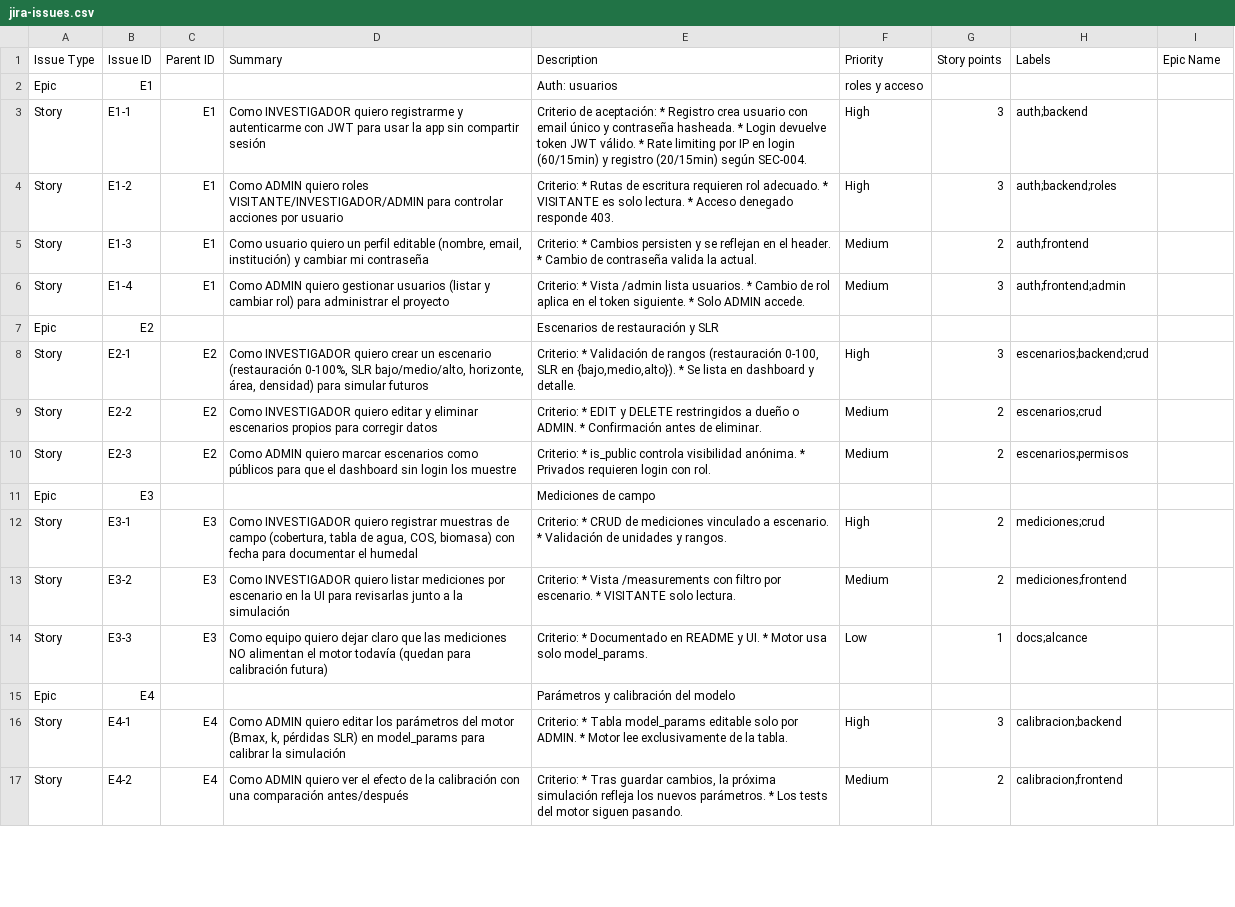
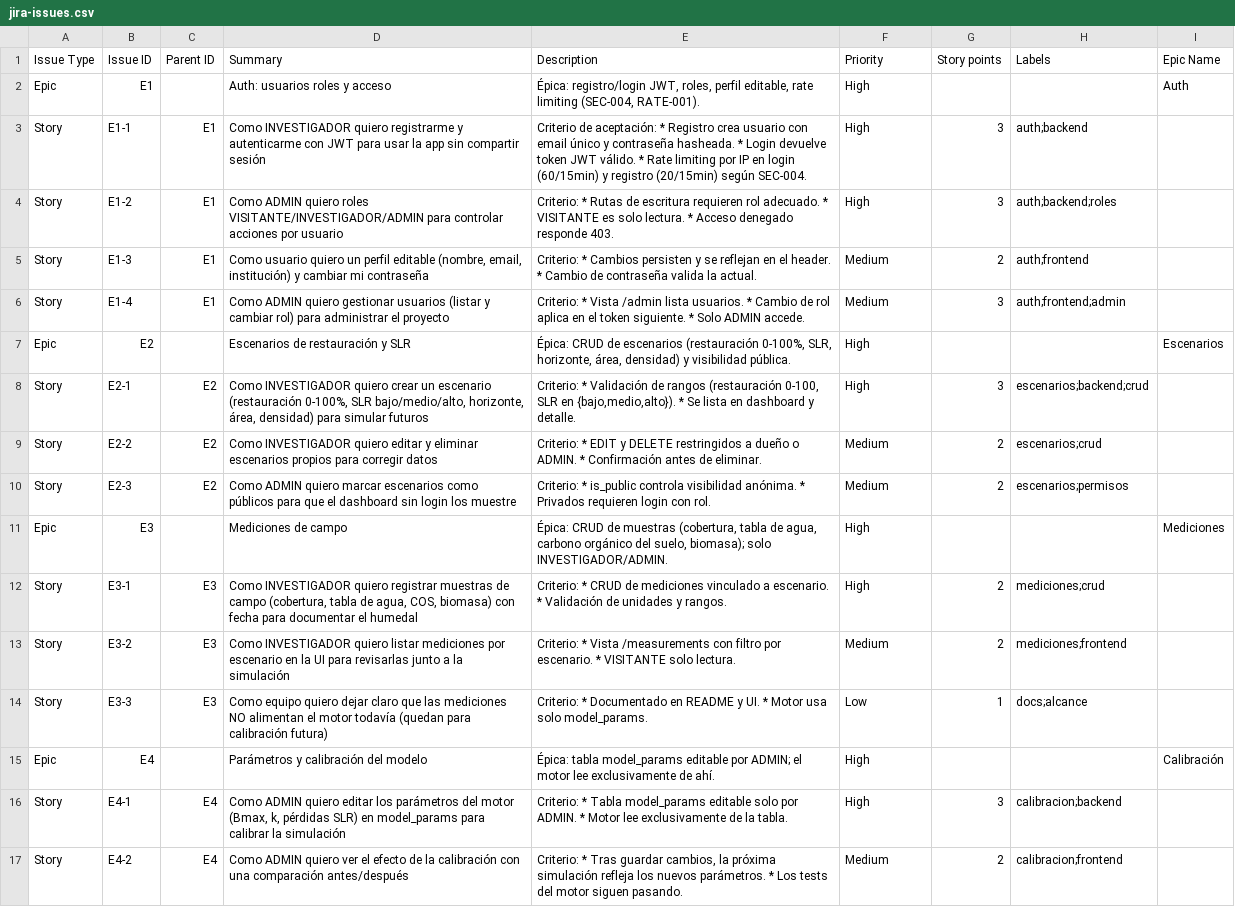
Before and after one commit to giansmd/software-2-mae-4, a CSV file: docs/jira/jira-issues.csv, drawn as a sheet; only a part is shown; the diff covers the shown part only.

Commit message:
fix(jira): Summary obligatorio en épicas y comas sin escape corregidas

```diff
--- a/docs/jira/jira-issues.csv
+++ b/docs/jira/jira-issues.csv
@@ -1,2 +1,2 @@
 Issue Type,Issue ID,Parent ID,Summary,Description,Priority,Story points,Labels,Epic Name
-Epic,E1,,,Auth: usuarios, roles y acceso,,,
+Epic,E1,,Auth: usuarios roles y acceso,"Épica: registro/login JWT, roles, perfil editable, rate limiting (SEC-004, RATE-001).",High,,,Auth
@@ -7 +7 @@ Story,E1-4,E1,"Como ADMIN quiero gestionar usuarios (listar y cambiar rol) para
-Epic,E2,,,Escenarios de restauración y SLR,,,
+Epic,E2,,Escenarios de restauración y SLR,"Épica: CRUD de escenarios (restauración 0-100%, SLR, horizonte, área, densidad) y visibilidad pública.",High,,,Escenarios
@@ -11 +11 @@ Story,E2-3,E2,"Como ADMIN quiero marcar escenarios como públicos para que el da
-Epic,E3,,,Mediciones de campo,,,
+Epic,E3,,Mediciones de campo,"Épica: CRUD de muestras (cobertura, tabla de agua, carbono orgánico del suelo, biomasa); solo INVESTIGADOR/ADMIN.",High,,,Mediciones
@@ -15 +15 @@ Story,E3-3,E3,"Como equipo quiero dejar claro que las mediciones NO alimentan el
-Epic,E4,,,Parámetros y calibración del modelo,,,
+Epic,E4,,Parámetros y calibración del modelo,"Épica: tabla model_params editable por ADMIN; el motor lee exclusivamente de ahí.",High,,,Calibración
```
Also changed, not shown: 32 edited cells elsewhere in this file.
